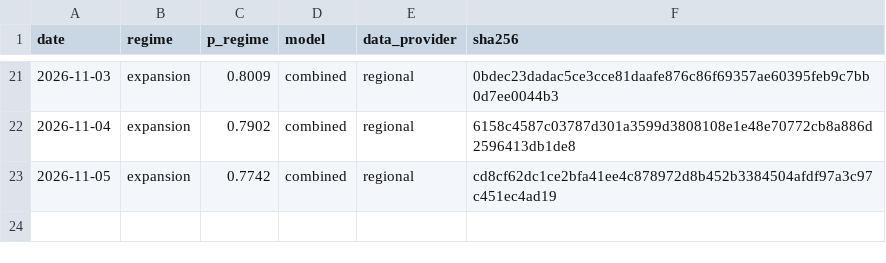
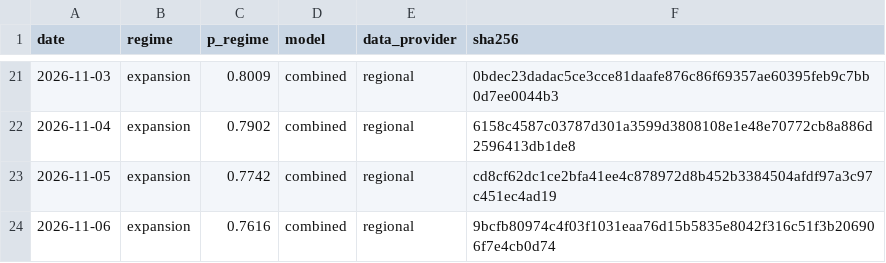
Before and after one commit to axou947/PFE_DRAI, a CSV file: track_record/uk/index.csv, drawn as a sheet; only a part is shown, gaps mark what is left out.

Commit message:
Track record 2026-11-07

```diff
--- a/track_record/uk/index.csv
+++ b/track_record/uk/index.csv
@@ -23 +23,2 @@ date,regime,p_regime,model,data_provider,sha256
 2026-11-05,expansion,0.7742,combined,regional,cd8cf62dc1ce2bfa41ee4c878972d8b452b3384504afdf97a3c97c451ec4ad19
+2026-11-06,expansion,0.7616,combined,regional,9bcfb80974c4f03f1031eaa76d15b5835e8042f316c51f3b206906f7e4cb0d74
```
Also changed, not shown: track_record/challengers/hy_credit/index.csv, track_record/challengers/vix_term/index.csv, 35 other files.
